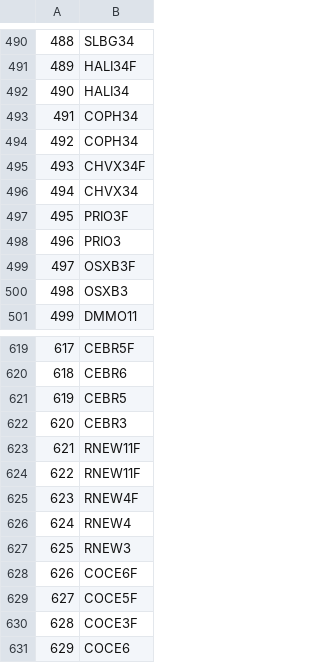
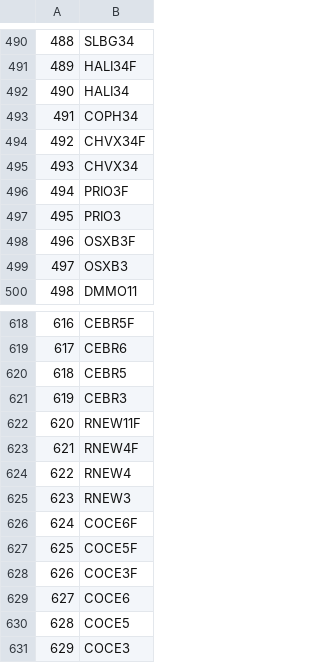
Before and after one commit to ilanaraujo/hermes, a CSV file: base_dados/base_final/ativos.csv, drawn as a sheet; only a part is shown, gaps mark what is left out; the shorter side is filled out with more unchanged rows; removed rows and columns are numbered as before the commit, all else as after; the diff names each change by its address in the sheet, - before the commit and + after, or states it on an @@ line.

Commit message:
Empresas e ativos no banco de dados e ajustes no notebook de configuração dos dados

```diff
--- a/base_dados/base_final/ativos.csv
+++ b/base_dados/base_final/ativos.csv
-row 494: 492 | COPH34
@@ column A renumbered from row 494 down @@
-row 624: 622 | RNEW11F
```
Also changed, not shown: 16 other files.
